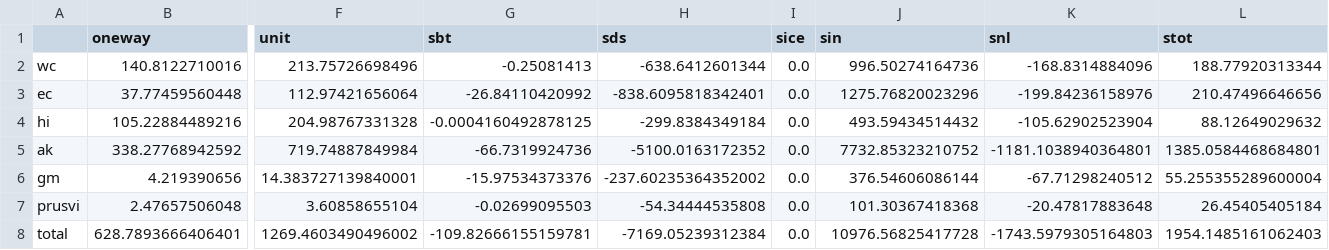
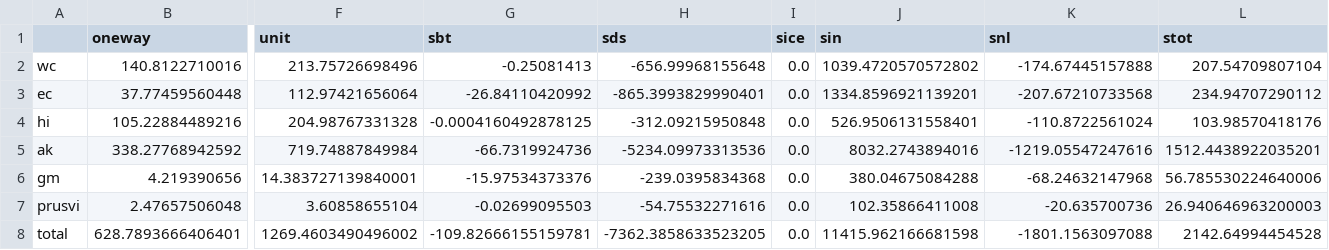
Before and after one commit to USMHKResource/wave_res, a CSV file: results/Total_Extraction_Results.csv, drawn as a sheet; only a part is shown, gaps mark what is left out; the diff names each change by its address in the sheet, - before the commit and + after, or states it on an @@ line.

```diff
--- a/results/Total_Extraction_Results.csv
+++ b/results/Total_Extraction_Results.csv
-H2 (sds): -638.6412601344
+H2 (sds): -656.99968155648
-J2 (sin): 996.50274164736
+J2 (sin): 1039.4720570572802
-K2 (snl): -168.8314884096
+K2 (snl): -174.67445157888
-L2 (stot): 188.77920313344
+L2 (stot): 207.54709807104
-H3 (sds): -838.6095818342401
+H3 (sds): -865.3993829990401
-J3 (sin): 1275.76820023296
+J3 (sin): 1334.8596921139201
-K3 (snl): -199.84236158976
+K3 (snl): -207.67210733568
-L3 (stot): 210.47496646656
+L3 (stot): 234.94707290112
-H4 (sds): -299.8384349184
+H4 (sds): -312.09215950848
-J4 (sin): 493.59434514432
+J4 (sin): 526.9506131558401
-K4 (snl): -105.62902523904
+K4 (snl): -110.8722561024
-L4 (stot): 88.12649029632
+L4 (stot): 103.98570418176
-H5 (sds): -5100.0163172352
+H5 (sds): -5234.09973313536
-J5 (sin): 7732.85323210752
+J5 (sin): 8032.2743894016
-K5 (snl): -1181.1038940364801
+K5 (snl): -1219.05547247616
-L5 (stot): 1385.0584468684801
+L5 (stot): 1512.4438922035201
-H6 (sds): -237.60235364352002
+H6 (sds): -239.0395834368
-J6 (sin): 376.54606086144
+J6 (sin): 380.04675084288
-K6 (snl): -67.71298240512
+K6 (snl): -68.24632147968
-L6 (stot): 55.255355289600004
+L6 (stot): 56.785530224640006
-H7 (sds): -54.34444535808
+H7 (sds): -54.75532271616
-J7 (sin): 101.30367418368
+J7 (sin): 102.35866411008
-K7 (snl): -20.47817883648
+K7 (snl): -20.635700736
-L7 (stot): 26.45405405184
+L7 (stot): 26.940646963200003
-H8 (sds): -7169.05239312384
+H8 (sds): -7362.3858633523205
-J8 (sin): 10976.56825417728
+J8 (sin): 11415.962166681598
-K8 (snl): -1743.5979305164803
+K8 (snl): -1801.1563097088
-L8 (stot): 1954.1485161062403
+L8 (stot): 2142.64994454528
```
Also changed, not shown: results/Total_Baseline_Results.csv, 1 other file.
